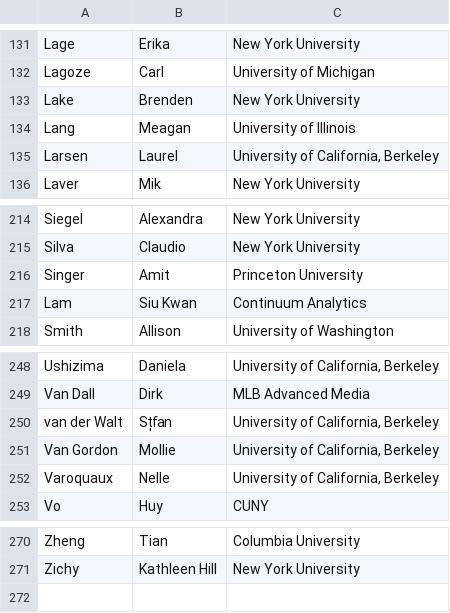
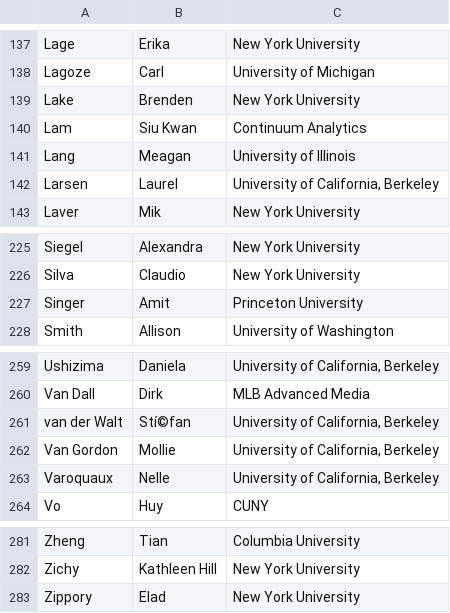
Before and after one commit to DDD-Moore/dse, a CSV file: wed-summit-invites.csv, drawn as a sheet; only a part is shown, gaps mark what is left out; addresses are those after the commit; the diff covers the shown part only; the diff names each change by its address in the sheet, - before the commit and + after, or states it on an @@ line.

```diff
--- a/wed-summit-invites.csv
+++ b/wed-summit-invites.csv
@@ row 217 moved to row 140: Lam @@
-B261: St̩fan
+B261: Stí©fan
+row 283: Zippory | Elad | New York University
```
Also changed, not shown: 11 added rows and 1 edited cell elsewhere in this file.
